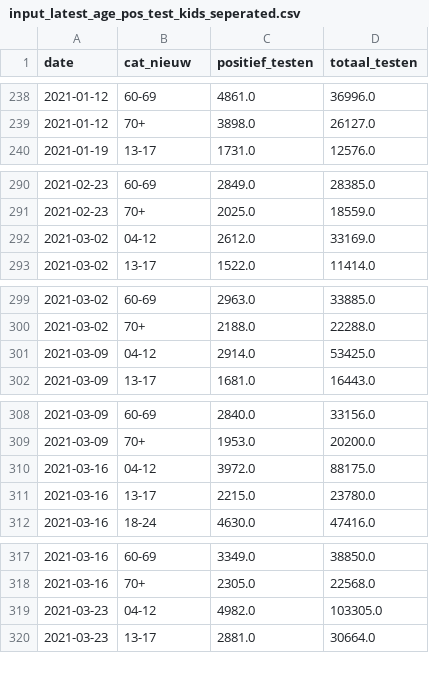
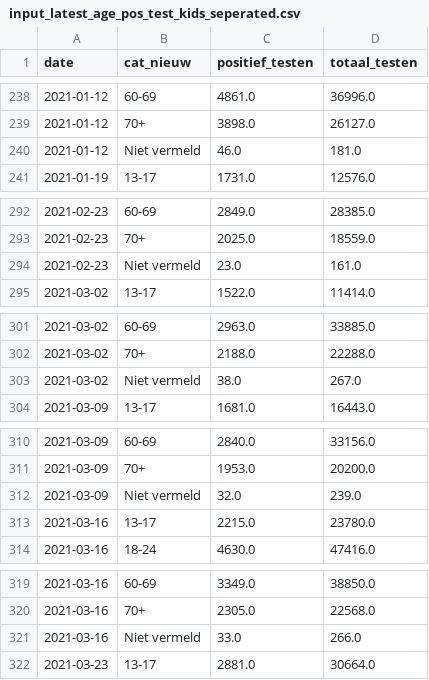
Before and after one commit to rcsmit/COVIDcases, a CSV file: input_latest_age_pos_test_kids_seperated.csv, drawn as a sheet; only a part is shown, gaps mark what is left out; removed rows and columns are numbered as before the commit, all else as after; the diff covers the shown part only; the diff names each change by its address in the sheet, - before the commit and + after, or states it on an @@ line.

```diff
--- a/input_latest_age_pos_test_kids_seperated.csv
+++ b/input_latest_age_pos_test_kids_seperated.csv
+row 240: 2021-01-12 | Niet vermeld | 46.0 | 181.0
-row 292: 2021-03-02 | 04-12 | 2612.0 | 33169.0
+row 294: 2021-02-23 | Niet vermeld | 23.0 | 161.0
-row 301: 2021-03-09 | 04-12 | 2914.0 | 53425.0
+row 303: 2021-03-02 | Niet vermeld | 38.0 | 267.0
-row 310: 2021-03-16 | 04-12 | 3972.0 | 88175.0
+row 312: 2021-03-09 | Niet vermeld | 32.0 | 239.0
-row 319: 2021-03-23 | 04-12 | 4982.0 | 103305.0
+row 321: 2021-03-16 | Niet vermeld | 33.0 | 266.0
```
Also changed, not shown: 16 added rows, 4 removed rows and 33 edited cells elsewhere in this file, input_latest_age_pos_tests.csv.
